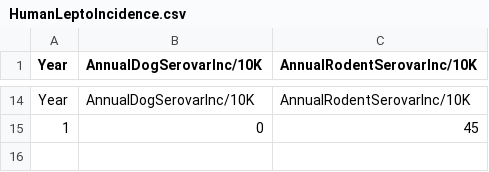
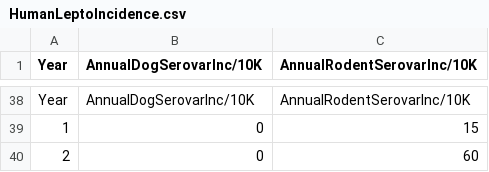
Before and after one commit to anyadoc/LeptoABM, a CSV file: results/HumanLeptoIncidence.csv, drawn as a sheet; only a part is shown, gaps mark what is left out; addresses are those after the commit; the diff covers the shown part only; the diff names each change by its address in the sheet, - before the commit and + after, or states it on an @@ line.

```diff
--- a/results/HumanLeptoIncidence.csv
+++ b/results/HumanLeptoIncidence.csv
-C39 (AnnualRodentSerovarInc/10K): 45
+C39 (AnnualRodentSerovarInc/10K): 15
+row 40: 2 | 0 | 60
```
Also changed, not shown: 31 added rows and 7 removed rows elsewhere in this file, 2 other files.
